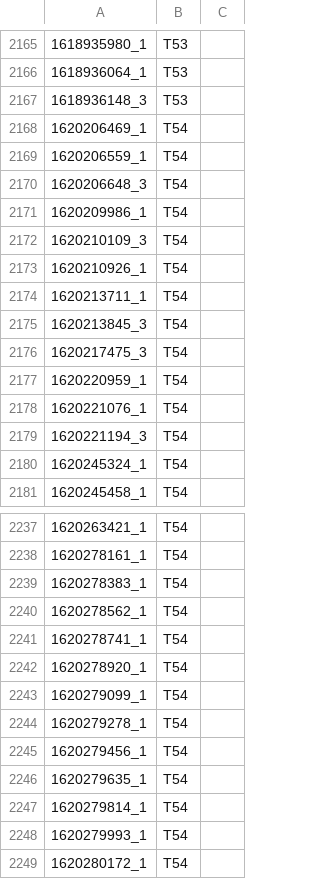
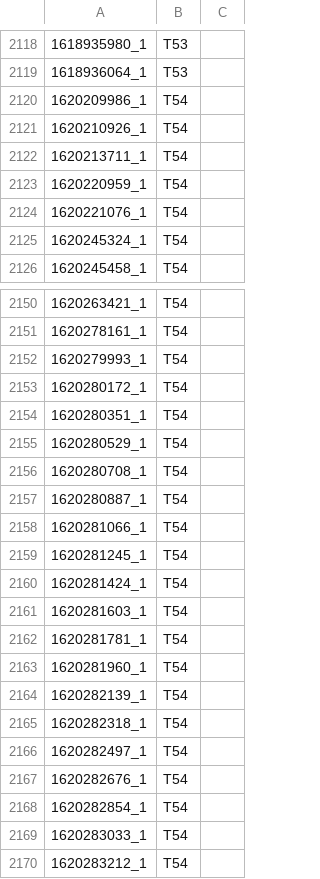
Before and after one commit to GMBlackjack/GMsNotes, a CSV file: SCRATCH WORK/selectedCubesEquator.csv, drawn as a sheet; only a part is shown, gaps mark what is left out; the shorter side is filled out with more unchanged rows; the diff covers the shown part only; the diff names each change by its address in the sheet, - before the commit and + after, or states it on an @@ line.

```diff
--- a/SCRATCH WORK/selectedCubesEquator.csv
+++ b/SCRATCH WORK/selectedCubesEquator.csv
-row 2167: 1618936148_3 | T53
-row 2168: 1620206469_1 | T54
-row 2169: 1620206559_1 | T54
-row 2170: 1620206648_3 | T54
-row 2172: 1620210109_3 | T54
-row 2175: 1620213845_3 | T54
-row 2176: 1620217475_3 | T54
-row 2179: 1620221194_3 | T54
-row 2239: 1620278383_1 | T54
-row 2240: 1620278562_1 | T54
-row 2241: 1620278741_1 | T54
-row 2242: 1620278920_1 | T54
-row 2243: 1620279099_1 | T54
-row 2244: 1620279278_1 | T54
-row 2245: 1620279456_1 | T54
-row 2246: 1620279635_1 | T54
-row 2247: 1620279814_1 | T54
```
Also changed, not shown: 80 removed rows and 1 edited cell elsewhere in this file, 4 other files.
